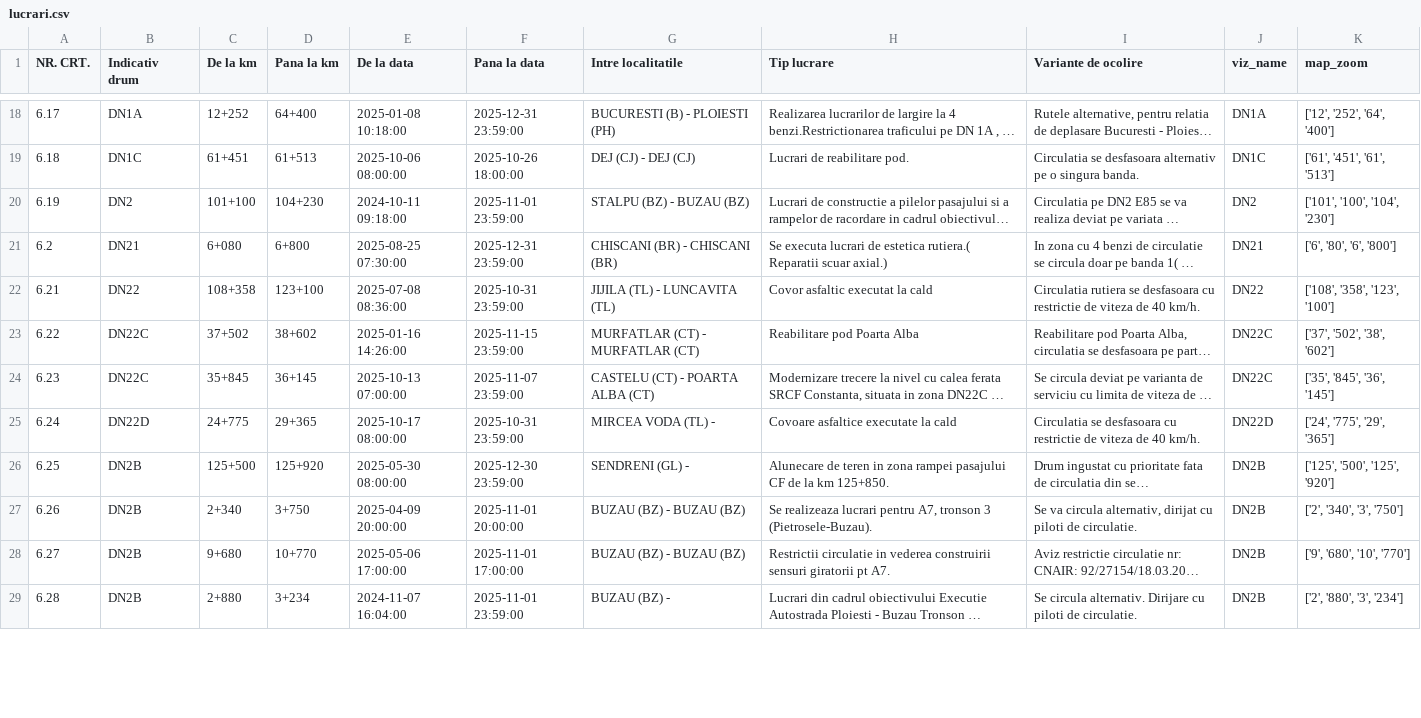
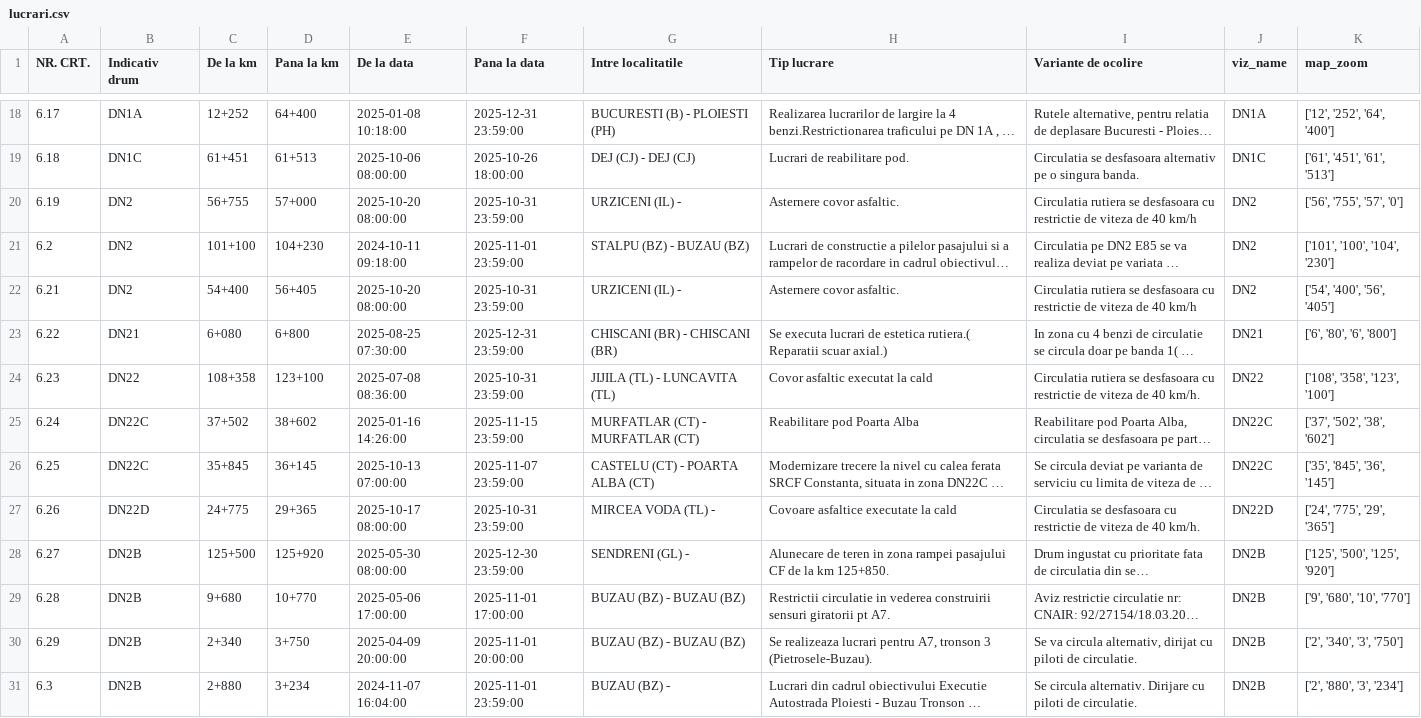
Before and after one commit to gov2-ro/prometeu, a CSV file: data/andnet/csv/lucrari.csv, drawn as a sheet; only a part is shown, gaps mark what is left out; long unchanged cells end in …; removed rows and columns are numbered as before the commit, all else as after; the diff covers the shown part only; the diff names each change by its address in the sheet, - before the commit and + after, or states it on an @@ line.

```diff
--- a/data/andnet/csv/lucrari.csv
+++ b/data/andnet/csv/lucrari.csv
+row 20: 6.19 | DN2 | 56+755 | 57+000 | 2025-10-20 08:00:00 | 2025-10-31 23:59:00 | URZICENI (IL) - | Asternere covor asfaltic. | Circulatia rutiera se desfasoara cu restrictie de viteza de 40 km/h | DN2 | ['56', '755', '57', '0']
-A21 (NR. CRT.): 6.19
+A21 (NR. CRT.): 6.2
+row 22: 6.21 | DN2 | 54+400 | 56+405 | 2025-10-20 08:00:00 | 2025-10-31 23:59:00 | URZICENI (IL) - | Asternere covor asfaltic. | Circulatia rutiera se desfasoara cu restrictie de viteza de 40 km/h | DN2 | ['54', '400', '56', '405']
-A23 (NR. CRT.): 6.2
+A23 (NR. CRT.): 6.22
-A24 (NR. CRT.): 6.21
+A24 (NR. CRT.): 6.23
-A25 (NR. CRT.): 6.22
+A25 (NR. CRT.): 6.24
-A26 (NR. CRT.): 6.23
+A26 (NR. CRT.): 6.25
-A27 (NR. CRT.): 6.24
+A27 (NR. CRT.): 6.26
-A28 (NR. CRT.): 6.25
+A28 (NR. CRT.): 6.27
-row 27: 6.26 | DN2B | 2+340 | 3+750 | 2025-04-09 20:00:00 | 2025-11-01 20:00:00 | BUZAU (BZ) - BUZAU (BZ) | Se realizeaza lucrari pentru A7, tronson 3 (Pietrosele-Buzau). | Se va circula alternativ, dirijat cu piloti de circulatie. | DN2B | ['2', '340', '3', '750']
-A29 (NR. CRT.): 6.27
+A29 (NR. CRT.): 6.28
+row 30: 6.29 | DN2B | 2+340 | 3+750 | 2025-04-09 20:00:00 | 2025-11-01 20:00:00 | BUZAU (BZ) - BUZAU (BZ) | Se realizeaza lucrari pentru A7, tronson 3 (Pietrosele-Buzau). | Se va circula alternativ, dirijat cu piloti de circulatie. | DN2B | ['2', '340', '3', '750']
-A31 (NR. CRT.): 6.28
+A31 (NR. CRT.): 6.3
```
Also changed, not shown: 3 added rows, 3 removed rows and 13 edited cells elsewhere in this file, data/andnet/csv/11-lucrări-de-scurtă-durată.csv, data/andnet/csv/situatia-drumurilor-points.csv, 19 other files.
